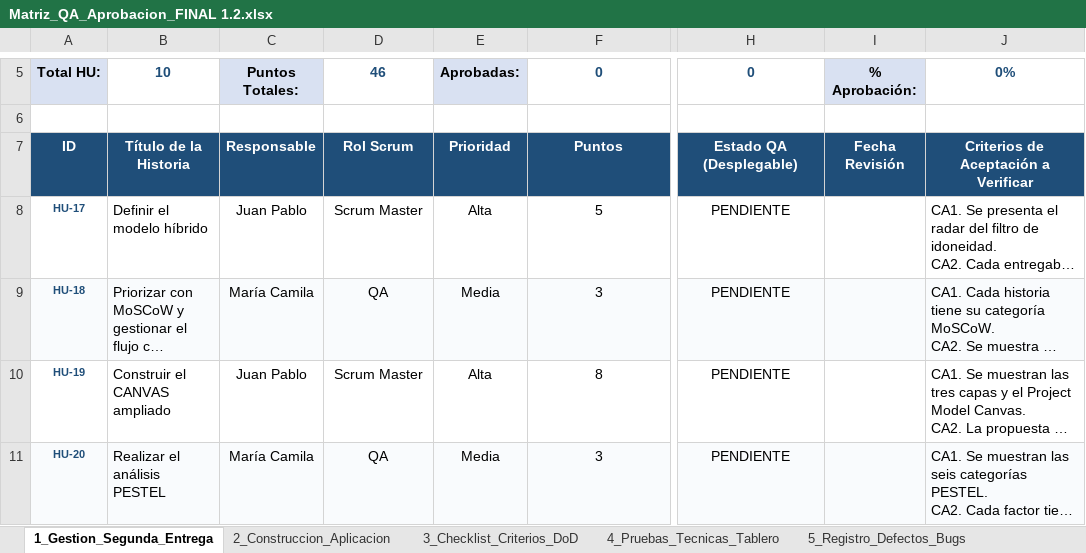
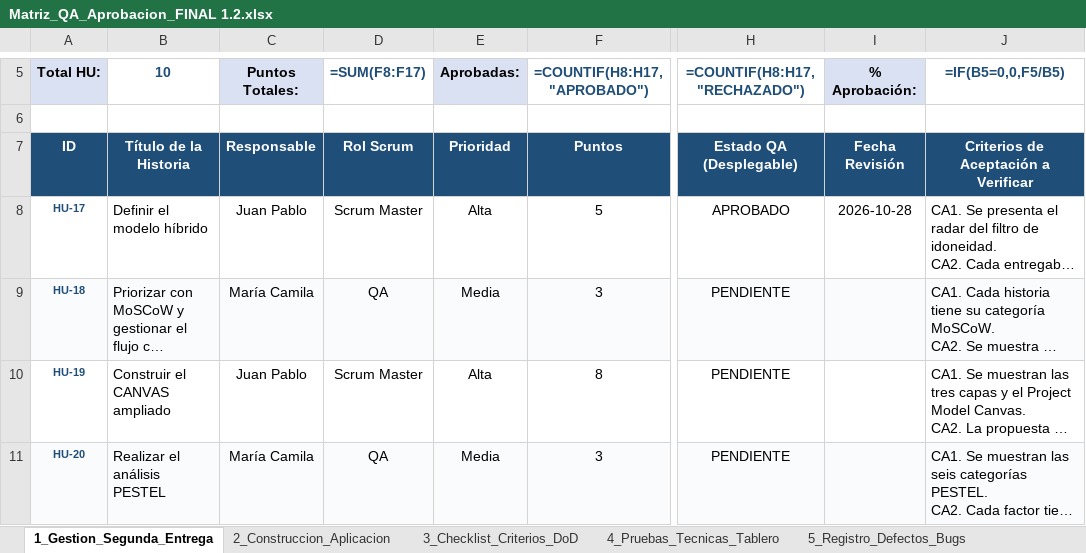
Before and after one commit to jpablovlsqz16/Proyecto-de-aula-gerencia-, an Excel workbook: Docs/Matriz_QA_Aprobacion_FINAL 1.2.xlsx, sheet 1_Gestion_Segunda_Entrega, drawn as a sheet; only a part is shown, gaps mark what is left out; long unchanged cells end in …; values as stored, in another font and other column widths than the file's, no borders; formulas without a stored value are shown as written; conditional formats not drawn; the diff names each change by its address in the sheet, - before the commit and + after, or states it on an @@ line.

Commit message:
QA: HU-17 aprobada - 2026-10-28

```diff
--- a/Docs/Matriz_QA_Aprobacion_FINAL 1.2.xlsx (sheet 1_Gestion_Segunda_Entrega)
+++ b/Docs/Matriz_QA_Aprobacion_FINAL 1.2.xlsx (sheet 1_Gestion_Segunda_Entrega)
-D5: 46
+D5: =SUM(F8:F17)
-F5: 0
+F5: =COUNTIF(H8:H17, "APROBADO")
-H5: 0
+H5: =COUNTIF(H8:H17, "RECHAZADO")
-J5: 0%
+J5: =IF(B5=0,0,F5/B5)
-H8 (=COUNTIF(H8:H17, "RECHAZADO")): PENDIENTE
+H8 (=COUNTIF(H8:H17, "RECHAZADO")): APROBADO
-I8 (% Aprobación:): (empty)
+I8 (% Aprobación:): 2026-10-28
```
Also changed, not shown: sheet 2_Construccion_Aplicacion.
